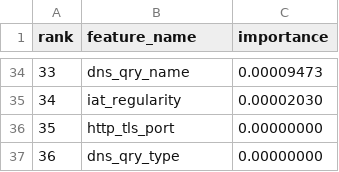
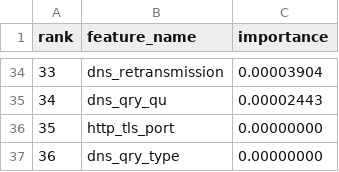
Before and after one commit to yunushanifi84/big-data-network-analysis-project, a CSV file: ml/rf_feature_importance.csv, drawn as a sheet; only a part is shown, gaps mark what is left out; the diff covers the shown part only.

```diff
--- a/ml/rf_feature_importance.csv
+++ b/ml/rf_feature_importance.csv
@@ -34,3 +34,3 @@ rank,feature_name,importance
-33,dns_qry_name,0.00009473
-34,iat_regularity,0.00002030
+33,dns_retransmission,0.00003904
+34,dns_qry_qu,0.00002443
 35,http_tls_port,0.00000000
```
Also changed, not shown: 64 edited cells elsewhere in this file, ml/gbt_feature_importance.csv, ml/nb_feature_importance.csv, 14 other files.
